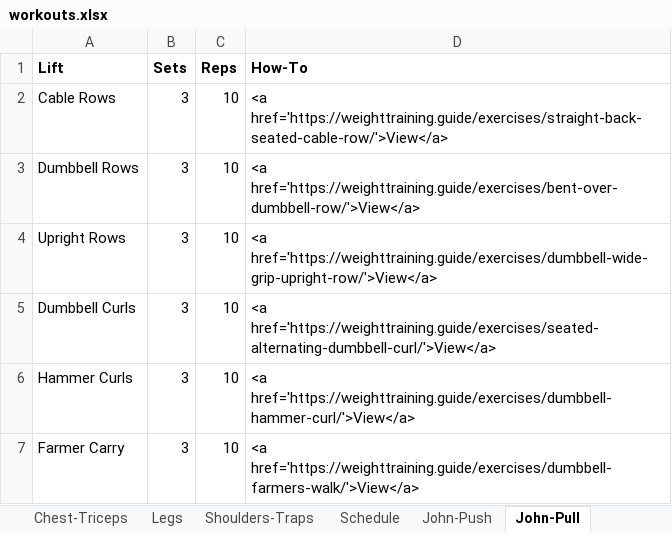
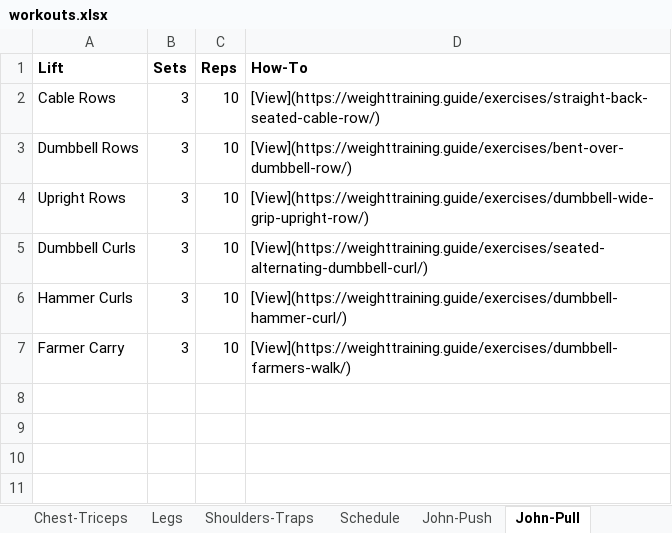
Before and after one commit to geocoug/toolkit, an Excel workbook: docs/static/workouts.xlsx, sheet John-Pull, drawn as a sheet; values as stored, in another font and other column widths than the file's, no borders; the diff names each change by its address in the sheet, - before the commit and + after, or states it on an @@ line.

```diff
--- a/docs/static/workouts.xlsx (sheet John-Pull)
+++ b/docs/static/workouts.xlsx (sheet John-Pull)
-D2 (How-To): <a href='https://weighttraining.guide/exercises/straight-back-seated-cable-row/'>View</a>
+D2 (How-To): [View](https://weighttraining.guide/exercises/straight-back-seated-cable-row/)
-D3 (How-To): <a href='https://weighttraining.guide/exercises/bent-over-dumbbell-row/'>View</a>
+D3 (How-To): [View](https://weighttraining.guide/exercises/bent-over-dumbbell-row/)
-D4 (How-To): <a href='https://weighttraining.guide/exercises/dumbbell-wide-grip-upright-row/'>View</a>
+D4 (How-To): [View](https://weighttraining.guide/exercises/dumbbell-wide-grip-upright-row/)
-D5 (How-To): <a href='https://weighttraining.guide/exercises/seated-alternating-dumbbell-curl/'>View</a>
+D5 (How-To): [View](https://weighttraining.guide/exercises/seated-alternating-dumbbell-curl/)
-D6 (How-To): <a href='https://weighttraining.guide/exercises/dumbbell-hammer-curl/'>View</a>
+D6 (How-To): [View](https://weighttraining.guide/exercises/dumbbell-hammer-curl/)
-D7 (How-To): <a href='https://weighttraining.guide/exercises/dumbbell-farmers-walk/'>View</a>
+D7 (How-To): [View](https://weighttraining.guide/exercises/dumbbell-farmers-walk/)
```
Also changed, not shown: sheet John-Push, sheet John-Legs, static/workouts.xlsx, 13 other files.
